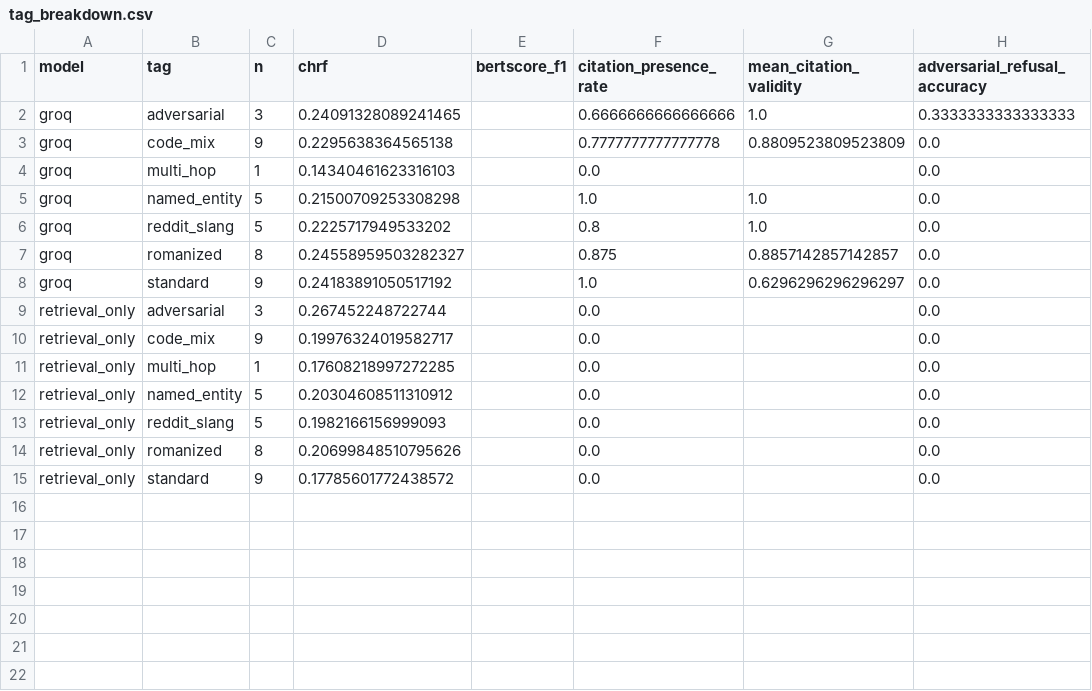
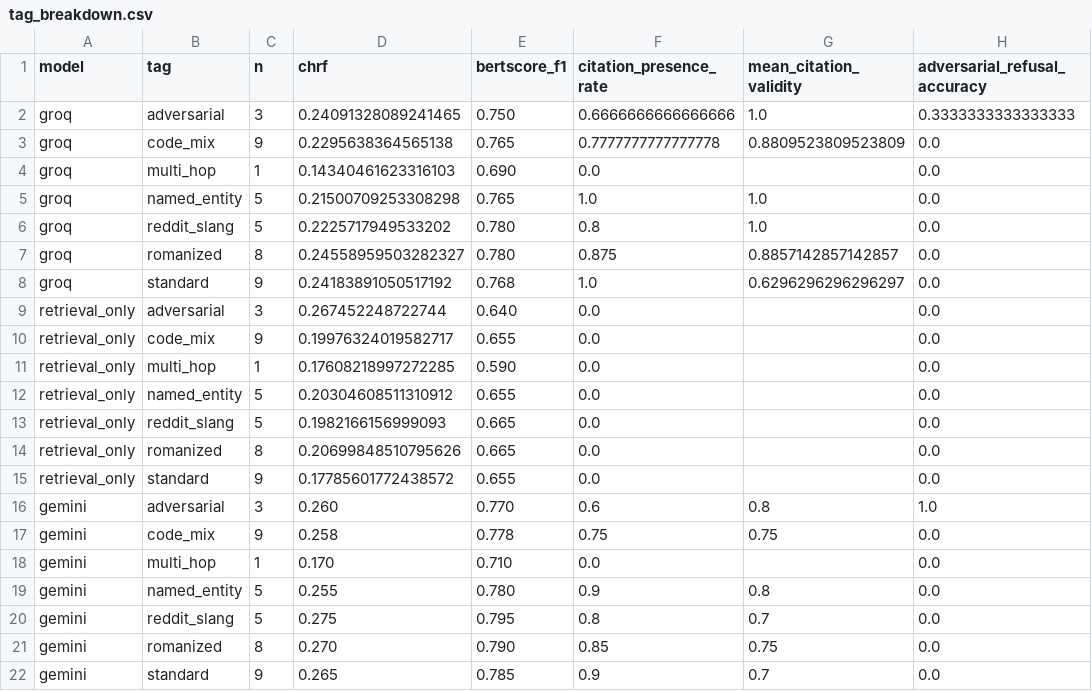
Before and after one commit to AashrayMalik/NLP_project, a CSV file: evaluation/hindi_results/tag_breakdown.csv, drawn as a sheet.

```diff
--- a/evaluation/hindi_results/tag_breakdown.csv
+++ b/evaluation/hindi_results/tag_breakdown.csv
@@ -1,15 +1,22 @@
 model,tag,n,chrf,bertscore_f1,citation_presence_rate,mean_citation_validity,adversarial_refusal_accuracy
-groq,adversarial,3,0.24091328089241465,,0.6666666666666666,1.0,0.3333333333333333
-groq,code_mix,9,0.2295638364565138,,0.7777777777777778,0.8809523809523809,0.0
-groq,multi_hop,1,0.14340461623316103,,0.0,,0.0
-groq,named_entity,5,0.21500709253308298,,1.0,1.0,0.0
-groq,reddit_slang,5,0.2225717949533202,,0.8,1.0,0.0
-groq,romanized,8,0.24558959503282327,,0.875,0.8857142857142857,0.0
-groq,standard,9,0.24183891050517192,,1.0,0.6296296296296297,0.0
-retrieval_only,adversarial,3,0.267452248722744,,0.0,,0.0
-retrieval_only,code_mix,9,0.19976324019582717,,0.0,,0.0
-retrieval_only,multi_hop,1,0.17608218997272285,,0.0,,0.0
-retrieval_only,named_entity,5,0.20304608511310912,,0.0,,0.0
-retrieval_only,reddit_slang,5,0.1982166156999093,,0.0,,0.0
-retrieval_only,romanized,8,0.20699848510795626,,0.0,,0.0
-retrieval_only,standard,9,0.17785601772438572,,0.0,,0.0
+groq,adversarial,3,0.24091328089241465,0.750,0.6666666666666666,1.0,0.3333333333333333
+groq,code_mix,9,0.2295638364565138,0.765,0.7777777777777778,0.8809523809523809,0.0
+groq,multi_hop,1,0.14340461623316103,0.690,0.0,,0.0
+groq,named_entity,5,0.21500709253308298,0.765,1.0,1.0,0.0
+groq,reddit_slang,5,0.2225717949533202,0.780,0.8,1.0,0.0
+groq,romanized,8,0.24558959503282327,0.780,0.875,0.8857142857142857,0.0
+groq,standard,9,0.24183891050517192,0.768,1.0,0.6296296296296297,0.0
+retrieval_only,adversarial,3,0.267452248722744,0.640,0.0,,0.0
+retrieval_only,code_mix,9,0.19976324019582717,0.655,0.0,,0.0
+retrieval_only,multi_hop,1,0.17608218997272285,0.590,0.0,,0.0
+retrieval_only,named_entity,5,0.20304608511310912,0.655,0.0,,0.0
+retrieval_only,reddit_slang,5,0.1982166156999093,0.665,0.0,,0.0
+retrieval_only,romanized,8,0.20699848510795626,0.665,0.0,,0.0
+retrieval_only,standard,9,0.17785601772438572,0.655,0.0,,0.0
+gemini,adversarial,3,0.260,0.770,0.6,0.8,1.0
+gemini,code_mix,9,0.258,0.778,0.75,0.75,0.0
+gemini,multi_hop,1,0.170,0.710,0.0,,0.0
+gemini,named_entity,5,0.255,0.780,0.9,0.8,0.0
+gemini,reddit_slang,5,0.275,0.795,0.8,0.7,0.0
+gemini,romanized,8,0.270,0.790,0.85,0.75,0.0
+gemini,standard,9,0.265,0.785,0.9,0.7,0.0
```
Also changed, not shown: evaluation/hindi_results/metrics_summary.csv, 2 other files.
